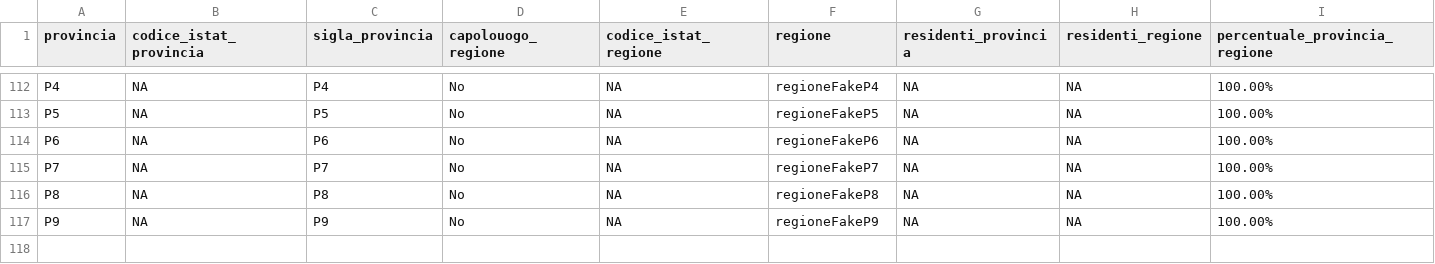
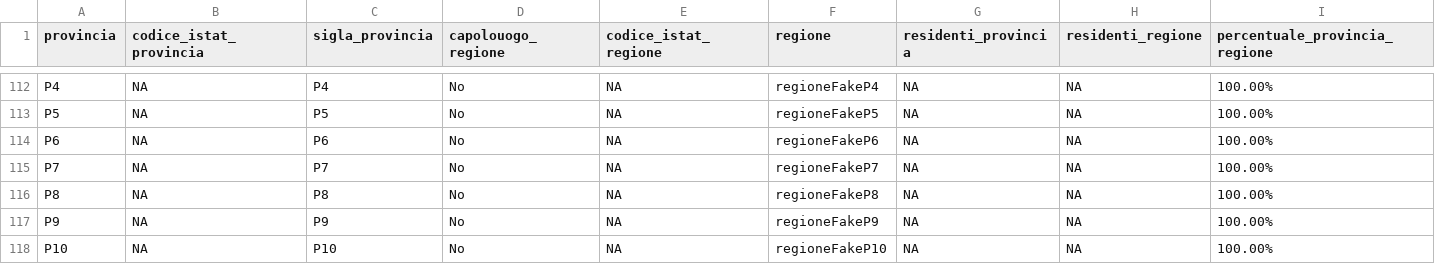
Before and after one commit to pagopa/pn-paper-tenders, a CSV file: hotfix/20250319/Province.csv, drawn as a sheet; only a part is shown, gaps mark what is left out; rows hold the shown columns only; the diff names each change by its address in the sheet, - before the commit and + after, or states it on an @@ line.

Commit message:
add P10 province in Province.csv

```diff
--- a/hotfix/20250319/Province.csv
+++ b/hotfix/20250319/Province.csv
+row 118: P10 | NA | P10 | No | NA | regioneFakeP10 | NA | NA | 100.00%
```
Also changed, not shown: uat/20250319/Province.csv, 2 other files.
